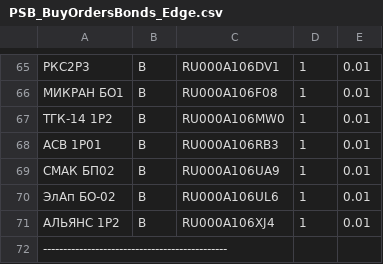
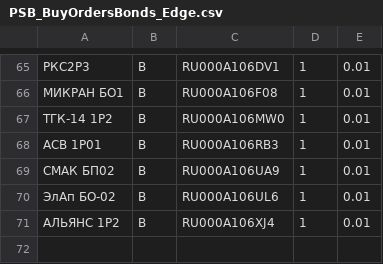
Before and after one commit to PrNebelung/QuikAssistant-1, a CSV file: Data/PSB_BuyOrdersBonds_Edge.csv, drawn as a sheet; only a part is shown, gaps mark what is left out.

```diff
--- a/Data/PSB_BuyOrdersBonds_Edge.csv
+++ b/Data/PSB_BuyOrdersBonds_Edge.csv
@@ -71,2 +71 @@
 АЛЬЯНС 1P2;B;RU000A106XJ4;1;0.01
-----------------------------------------------
```
Also changed, not shown: Data/FINAM_BuyOrders_Edge.csv, Data/PSB_BuyOrders.csv, 9 other files.
